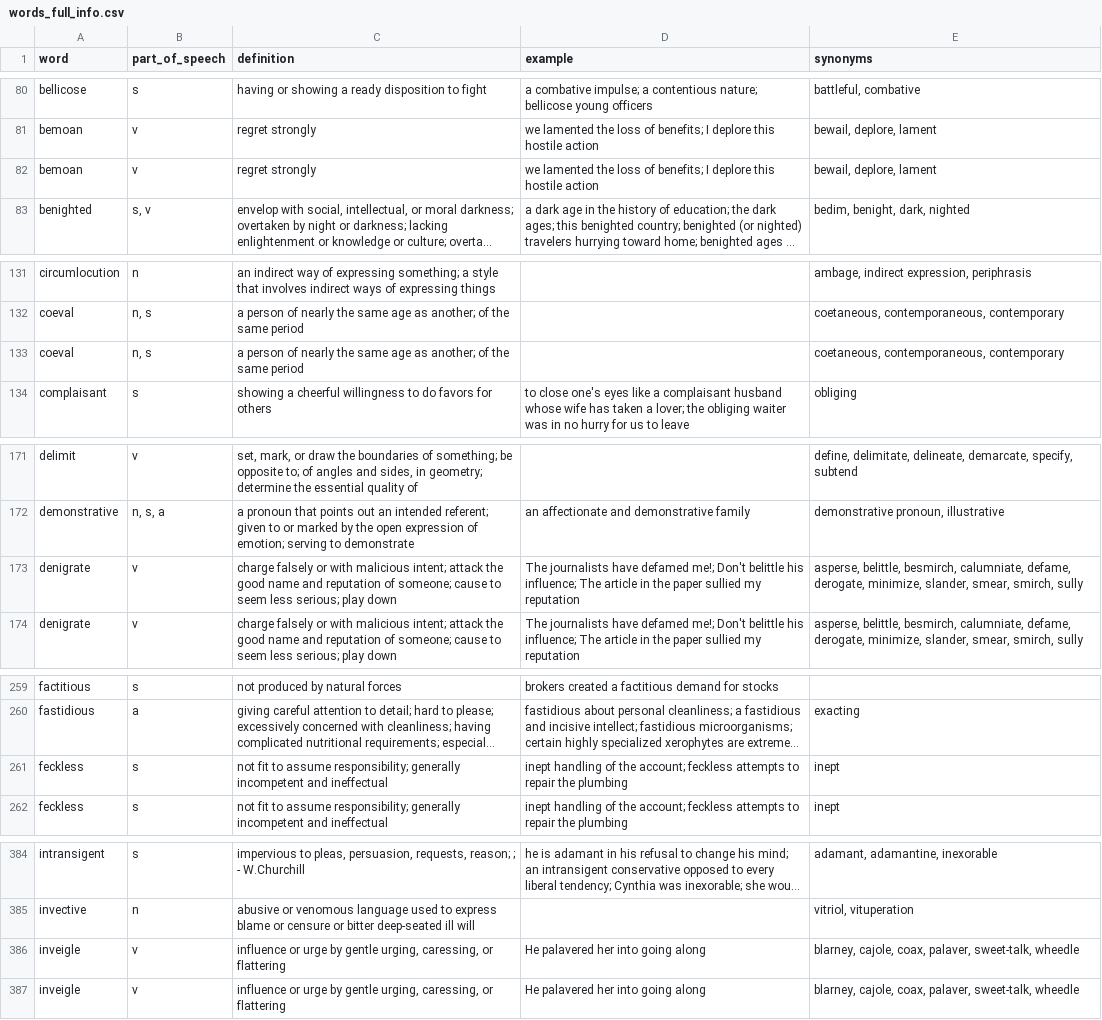
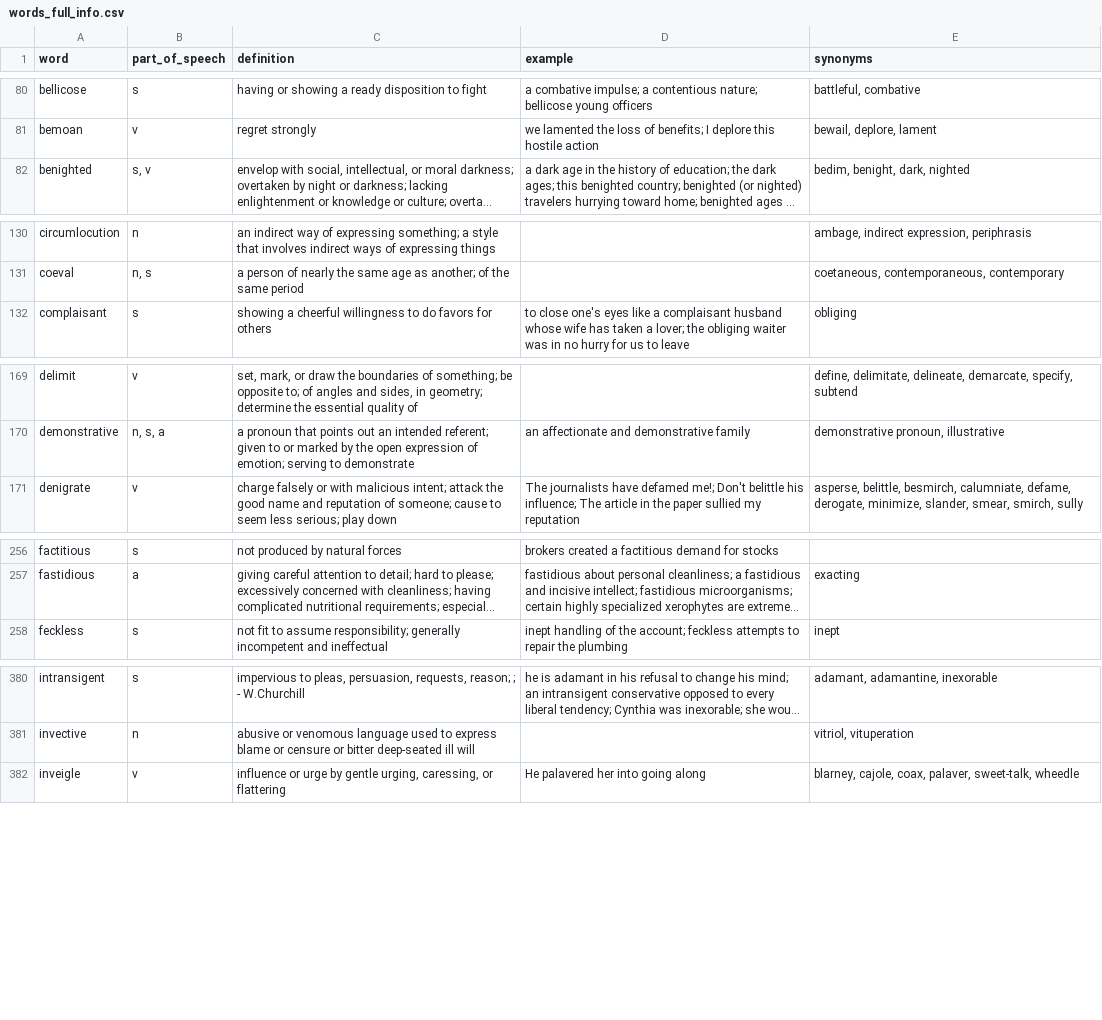
Before and after one commit to articasync/website, a CSV file: words_full_info.csv, drawn as a sheet; only a part is shown, gaps mark what is left out; long unchanged cells end in …; the diff names each change by its address in the sheet, - before the commit and + after, or states it on an @@ line.

Commit message:
Remove duplicate words from CSV

```diff
--- a/words_full_info.csv
+++ b/words_full_info.csv
-row 82: bemoan | v | regret strongly | we lamented the loss of benefits; I deplore this hostile action | bewail, deplore, lament
-row 133: coeval | n, s | a person of nearly the same age as another; of the same period |  | coetaneous, contemporaneous, contemporary
-row 173: denigrate | v | charge falsely or with malicious intent; attack the good name and reputation of someone; cause to seem less serious; play down | The journalists have defamed me!; Don't belittle his influence; The article in the paper sullied my reputation | asperse, belittle, besmirch, calumniate, defame, derogate, minimize, slander, smear, smirch, sully
-row 261: feckless | s | not fit to assume responsibility; generally incompetent and ineffectual | inept handling of the account; feckless attempts to repair the plumbing | inept
-row 386: inveigle | v | influence or urge by gentle urging, caressing, or flattering | He palavered her into going along | blarney, cajole, coax, palaver, sweet-talk, wheedle
```
